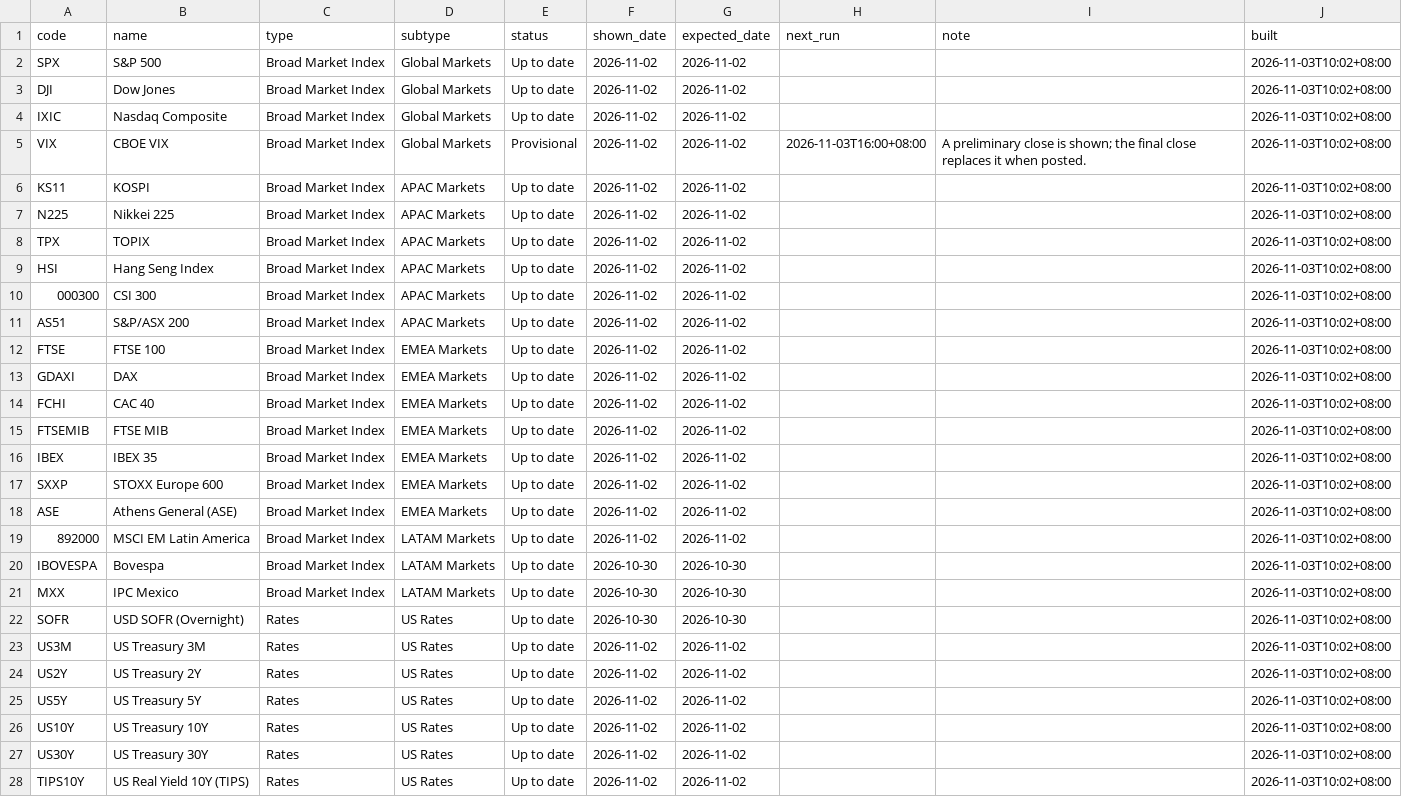
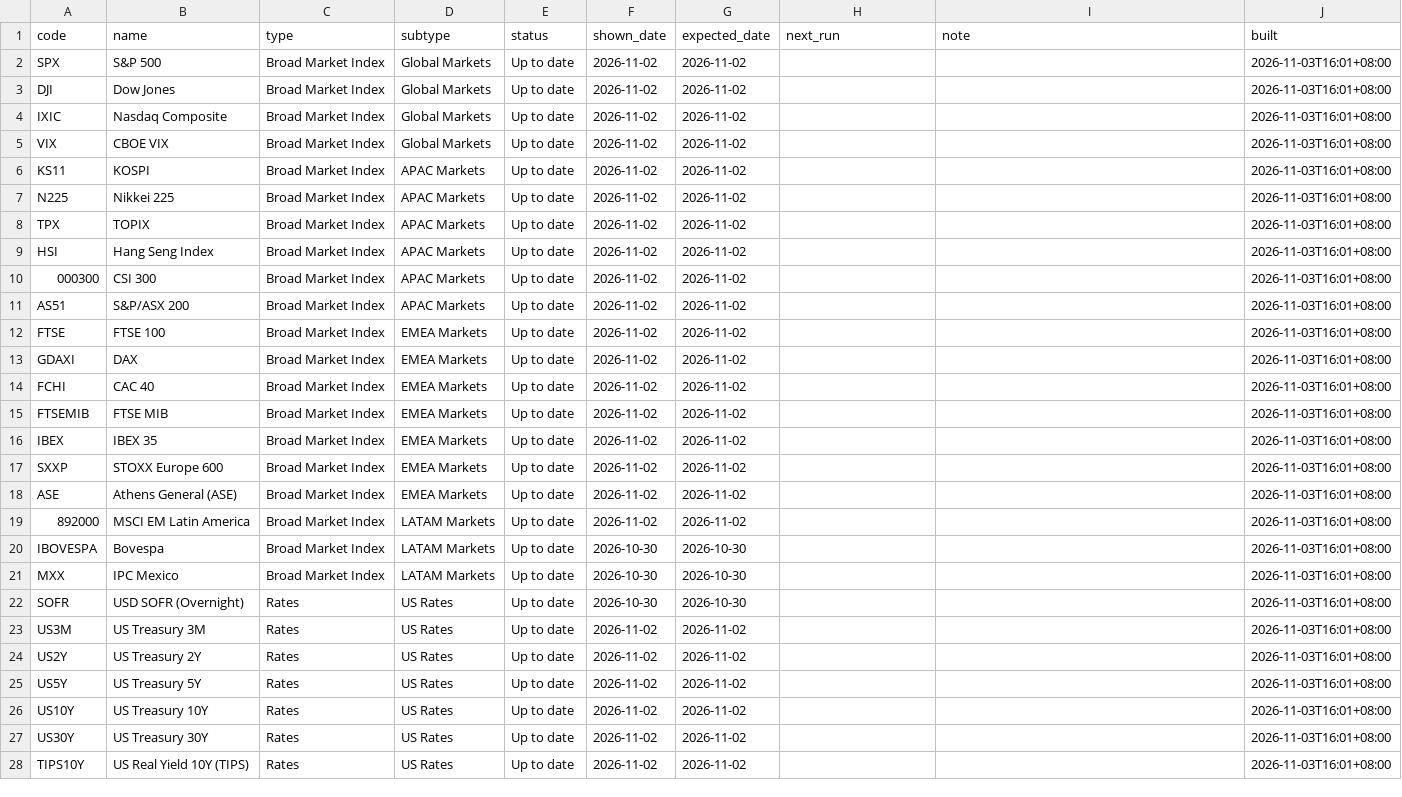
Before and after one commit to EricLiu76/market-dashboard, a CSV file: data/data_status.csv, drawn as a sheet; only a part is shown; the diff covers the shown part only.

Commit message:
Markets data, 3 Nov 2026 16:00 SGT

```diff
--- a/data/data_status.csv
+++ b/data/data_status.csv
@@ -1,28 +1,28 @@
 code,name,type,subtype,status,shown_date,expected_date,next_run,note,built
-SPX,S&P 500,Broad Market Index,Global Markets,Up to date,2026-11-02,2026-11-02,,,2026-11-03T10:02+08:00
-DJI,Dow Jones,Broad Market Index,Global Markets,Up to date,2026-11-02,2026-11-02,,,2026-11-03T10:02+08:00
-IXIC,Nasdaq Composite,Broad Market Index,Global Markets,Up to date,2026-11-02,2026-11-02,,,2026-11-03T10:02+08:00
-VIX,CBOE VIX,Broad Market Index,Global Markets,Provisional,2026-11-02,2026-11-02,2026-11-03T16:00+08:00,A preliminary close is shown; the final close replaces it when posted.,2026-11-03T10:02+08:00
-KS11,KOSPI,Broad Market Index,APAC Markets,Up to date,2026-11-02,2026-11-02,,,2026-11-03T10:02+08:00
-N225,Nikkei 225,Broad Market Index,APAC Markets,Up to date,2026-11-02,2026-11-02,,,2026-11-03T10:02+08:00
-TPX,TOPIX,Broad Market Index,APAC Markets,Up to date,2026-11-02,2026-11-02,,,2026-11-03T10:02+08:00
-HSI,Hang Seng Index,Broad Market Index,APAC Markets,Up to date,2026-11-02,2026-11-02,,,2026-11-03T10:02+08:00
-000300,CSI 300,Broad Market Index,APAC Markets,Up to date,2026-11-02,2026-11-02,,,2026-11-03T10:02+08:00
-AS51,S&P/ASX 200,Broad Market Index,APAC Markets,Up to date,2026-11-02,2026-11-02,,,2026-11-03T10:02+08:00
-FTSE,FTSE 100,Broad Market Index,EMEA Markets,Up to date,2026-11-02,2026-11-02,,,2026-11-03T10:02+08:00
-GDAXI,DAX,Broad Market Index,EMEA Markets,Up to date,2026-11-02,2026-11-02,,,2026-11-03T10:02+08:00
-FCHI,CAC 40,Broad Market Index,EMEA Markets,Up to date,2026-11-02,2026-11-02,,,2026-11-03T10:02+08:00
-FTSEMIB,FTSE MIB,Broad Market Index,EMEA Markets,Up to date,2026-11-02,2026-11-02,,,2026-11-03T10:02+08:00
-IBEX,IBEX 35,Broad Market Index,EMEA Markets,Up to date,2026-11-02,2026-11-02,,,2026-11-03T10:02+08:00
-SXXP,STOXX Europe 600,Broad Market Index,EMEA Markets,Up to date,2026-11-02,2026-11-02,,,2026-11-03T10:02+08:00
-ASE,Athens General (ASE),Broad Market Index,EMEA Markets,Up to date,2026-11-02,2026-11-02,,,2026-11-03T10:02+08:00
-892000,MSCI EM Latin America,Broad Market Index,LATAM Markets,Up to date,2026-11-02,2026-11-02,,,2026-11-03T10:02+08:00
-IBOVESPA,Bovespa,Broad Market Index,LATAM Markets,Up to date,2026-10-30,2026-10-30,,,2026-11-03T10:02+08:00
-MXX,IPC Mexico,Broad Market Index,LATAM Markets,Up to date,2026-10-30,2026-10-30,,,2026-11-03T10:02+08:00
-SOFR,USD SOFR (Overnight),Rates,US Rates,Up to date,2026-10-30,2026-10-30,,,2026-11-03T10:02+08:00
-US3M,US Treasury 3M,Rates,US Rates,Up to date,2026-11-02,2026-11-02,,,2026-11-03T10:02+08:00
-US2Y,US Treasury 2Y,Rates,US Rates,Up to date,2026-11-02,2026-11-02,,,2026-11-03T10:02+08:00
-US5Y,US Treasury 5Y,Rates,US Rates,Up to date,2026-11-02,2026-11-02,,,2026-11-03T10:02+08:00
-US10Y,US Treasury 10Y,Rates,US Rates,Up to date,2026-11-02,2026-11-02,,,2026-11-03T10:02+08:00
-US30Y,US Treasury 30Y,Rates,US Rates,Up to date,2026-11-02,2026-11-02,,,2026-11-03T10:02+08:00
-TIPS10Y,US Real Yield 10Y (TIPS),Rates,US Rates,Up to date,2026-11-02,2026-11-02,,,2026-11-03T10:02+08:00
+SPX,S&P 500,Broad Market Index,Global Markets,Up to date,2026-11-02,2026-11-02,,,2026-11-03T16:01+08:00
+DJI,Dow Jones,Broad Market Index,Global Markets,Up to date,2026-11-02,2026-11-02,,,2026-11-03T16:01+08:00
+IXIC,Nasdaq Composite,Broad Market Index,Global Markets,Up to date,2026-11-02,2026-11-02,,,2026-11-03T16:01+08:00
+VIX,CBOE VIX,Broad Market Index,Global Markets,Up to date,2026-11-02,2026-11-02,,,2026-11-03T16:01+08:00
+KS11,KOSPI,Broad Market Index,APAC Markets,Up to date,2026-11-02,2026-11-02,,,2026-11-03T16:01+08:00
+N225,Nikkei 225,Broad Market Index,APAC Markets,Up to date,2026-11-02,2026-11-02,,,2026-11-03T16:01+08:00
+TPX,TOPIX,Broad Market Index,APAC Markets,Up to date,2026-11-02,2026-11-02,,,2026-11-03T16:01+08:00
+HSI,Hang Seng Index,Broad Market Index,APAC Markets,Up to date,2026-11-02,2026-11-02,,,2026-11-03T16:01+08:00
+000300,CSI 300,Broad Market Index,APAC Markets,Up to date,2026-11-02,2026-11-02,,,2026-11-03T16:01+08:00
+AS51,S&P/ASX 200,Broad Market Index,APAC Markets,Up to date,2026-11-02,2026-11-02,,,2026-11-03T16:01+08:00
+FTSE,FTSE 100,Broad Market Index,EMEA Markets,Up to date,2026-11-02,2026-11-02,,,2026-11-03T16:01+08:00
+GDAXI,DAX,Broad Market Index,EMEA Markets,Up to date,2026-11-02,2026-11-02,,,2026-11-03T16:01+08:00
+FCHI,CAC 40,Broad Market Index,EMEA Markets,Up to date,2026-11-02,2026-11-02,,,2026-11-03T16:01+08:00
+FTSEMIB,FTSE MIB,Broad Market Index,EMEA Markets,Up to date,2026-11-02,2026-11-02,,,2026-11-03T16:01+08:00
+IBEX,IBEX 35,Broad Market Index,EMEA Markets,Up to date,2026-11-02,2026-11-02,,,2026-11-03T16:01+08:00
+SXXP,STOXX Europe 600,Broad Market Index,EMEA Markets,Up to date,2026-11-02,2026-11-02,,,2026-11-03T16:01+08:00
+ASE,Athens General (ASE),Broad Market Index,EMEA Markets,Up to date,2026-11-02,2026-11-02,,,2026-11-03T16:01+08:00
+892000,MSCI EM Latin America,Broad Market Index,LATAM Markets,Up to date,2026-11-02,2026-11-02,,,2026-11-03T16:01+08:00
+IBOVESPA,Bovespa,Broad Market Index,LATAM Markets,Up to date,2026-10-30,2026-10-30,,,2026-11-03T16:01+08:00
+MXX,IPC Mexico,Broad Market Index,LATAM Markets,Up to date,2026-10-30,2026-10-30,,,2026-11-03T16:01+08:00
+SOFR,USD SOFR (Overnight),Rates,US Rates,Up to date,2026-10-30,2026-10-30,,,2026-11-03T16:01+08:00
+US3M,US Treasury 3M,Rates,US Rates,Up to date,2026-11-02,2026-11-02,,,2026-11-03T16:01+08:00
+US2Y,US Treasury 2Y,Rates,US Rates,Up to date,2026-11-02,2026-11-02,,,2026-11-03T16:01+08:00
+US5Y,US Treasury 5Y,Rates,US Rates,Up to date,2026-11-02,2026-11-02,,,2026-11-03T16:01+08:00
+US10Y,US Treasury 10Y,Rates,US Rates,Up to date,2026-11-02,2026-11-02,,,2026-11-03T16:01+08:00
+US30Y,US Treasury 30Y,Rates,US Rates,Up to date,2026-11-02,2026-11-02,,,2026-11-03T16:01+08:00
+TIPS10Y,US Real Yield 10Y (TIPS),Rates,US Rates,Up to date,2026-11-02,2026-11-02,,,2026-11-03T16:01+08:00
```
Also changed, not shown: 102 edited cells elsewhere in this file.
